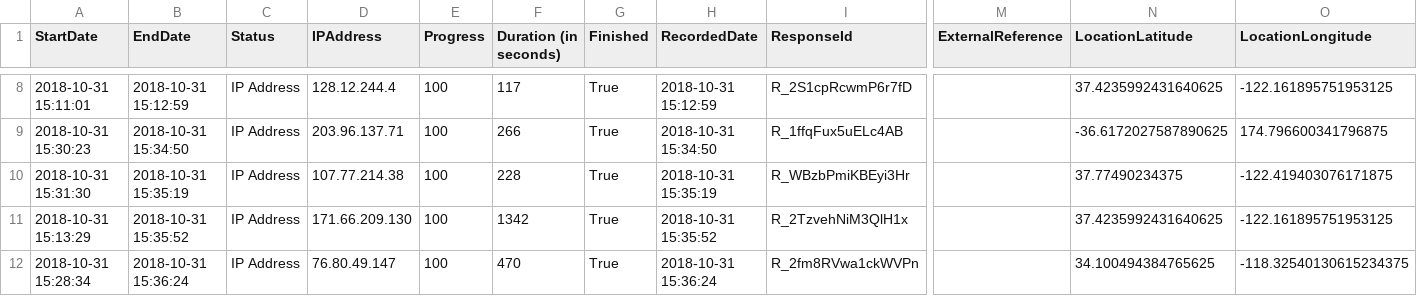
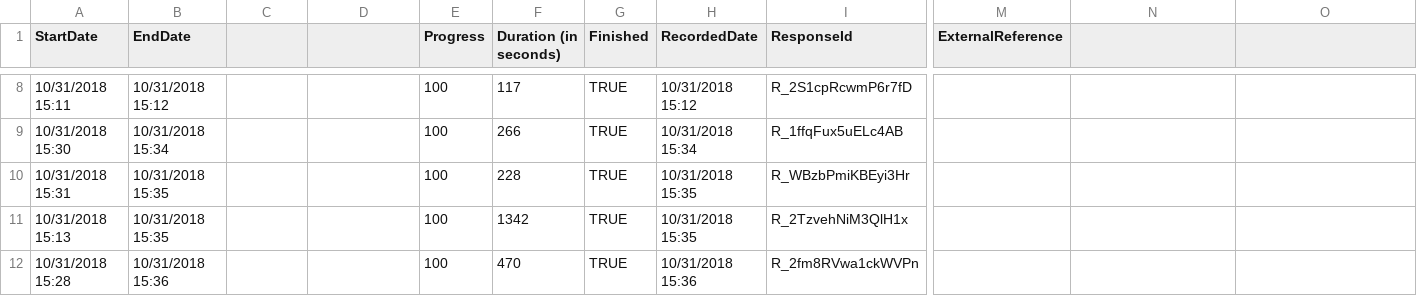
Before and after one commit to JohnEpisteme/krauss2003, a CSV file: data/datafile.csv, drawn as a sheet; only a part is shown, gaps mark what is left out; the diff covers the shown part only; the diff names each change by its address in the sheet, - before the commit and + after, or states it on an @@ line.

```diff
--- a/data/datafile.csv
+++ b/data/datafile.csv
-C1: Status
+C1: (empty)
-D1: IPAddress
+D1: (empty)
-N1: LocationLatitude
+N1: (empty)
-O1: LocationLongitude
+O1: (empty)
-A8 (StartDate): 2018-10-31 15:11:01
+A8 (StartDate): 10/31/2018 15:11
-B8 (EndDate): 2018-10-31 15:12:59
+B8 (EndDate): 10/31/2018 15:12
-C8:C12: IP Address
+C8:C12: (empty)
-D8: 128.12.244.4
+D8: (empty)
-G8:G12 (Finished): True
+G8:G12 (Finished): TRUE
-H8 (RecordedDate): 2018-10-31 15:12:59
+H8 (RecordedDate): 10/31/2018 15:12
-N8: 37.4235992431640625
+N8: (empty)
-O8: -122.161895751953125
+O8: (empty)
-A9 (StartDate): 2018-10-31 15:30:23
+A9 (StartDate): 10/31/2018 15:30
-B9 (EndDate): 2018-10-31 15:34:50
+B9 (EndDate): 10/31/2018 15:34
-D9: 203.96.137.71
+D9: (empty)
-H9 (RecordedDate): 2018-10-31 15:34:50
+H9 (RecordedDate): 10/31/2018 15:34
-N9: -36.6172027587890625
+N9: (empty)
-O9: 174.796600341796875
+O9: (empty)
-A10 (StartDate): 2018-10-31 15:31:30
+A10 (StartDate): 10/31/2018 15:31
-B10 (EndDate): 2018-10-31 15:35:19
+B10 (EndDate): 10/31/2018 15:35
-D10: 107.77.214.38
+D10: (empty)
-H10 (RecordedDate): 2018-10-31 15:35:19
+H10 (RecordedDate): 10/31/2018 15:35
-N10: 37.77490234375
+N10: (empty)
-O10: -122.419403076171875
+O10: (empty)
-A11 (StartDate): 2018-10-31 15:13:29
+A11 (StartDate): 10/31/2018 15:13
-B11 (EndDate): 2018-10-31 15:35:52
+B11 (EndDate): 10/31/2018 15:35
-D11: 171.66.209.130
+D11: (empty)
-H11 (RecordedDate): 2018-10-31 15:35:52
+H11 (RecordedDate): 10/31/2018 15:35
-N11: 37.4235992431640625
+N11: (empty)
-O11: -122.161895751953125
+O11: (empty)
-A12 (StartDate): 2018-10-31 15:28:34
+A12 (StartDate): 10/31/2018 15:28
-B12 (EndDate): 2018-10-31 15:36:24
+B12 (EndDate): 10/31/2018 15:36
-D12: 76.80.49.147
+D12: (empty)
-H12 (RecordedDate): 2018-10-31 15:36:24
+H12 (RecordedDate): 10/31/2018 15:36
-N12: 34.100494384765625
+N12: (empty)
-O12: -118.32540130615234375
+O12: (empty)
```
Also changed, not shown: 136 edited cells elsewhere in this file, data/dataedit.csv, 11 other files.
